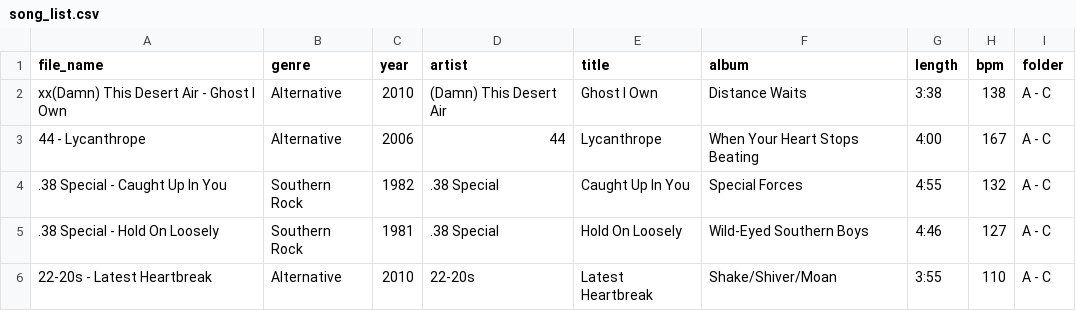
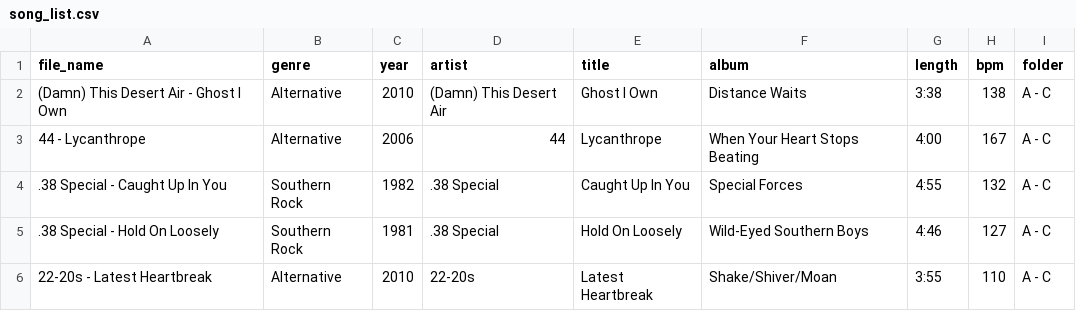
Before and after one commit to dgurnick/drum-weaver, a CSV file: rust-edrum-waver/assets/song_list.csv, drawn as a sheet; only a part is shown.

```diff
--- a/rust-edrum-waver/assets/song_list.csv
+++ b/rust-edrum-waver/assets/song_list.csv
@@ -1,3 +1,3 @@
 file_name,genre,year,artist,title,album,length,bpm,folder
-xx(Damn) This Desert Air - Ghost I Own,Alternative,2010,(Damn) This Desert Air,Ghost I Own,Distance Waits,3:38,138,A - C
+(Damn) This Desert Air - Ghost I Own,Alternative,2010,(Damn) This Desert Air,Ghost I Own,Distance Waits,3:38,138,A - C
 44 - Lycanthrope,Alternative,2006,44,Lycanthrope,When Your Heart Stops Beating,4:00,167,A - C
```
Also changed, not shown: 9 other files.
